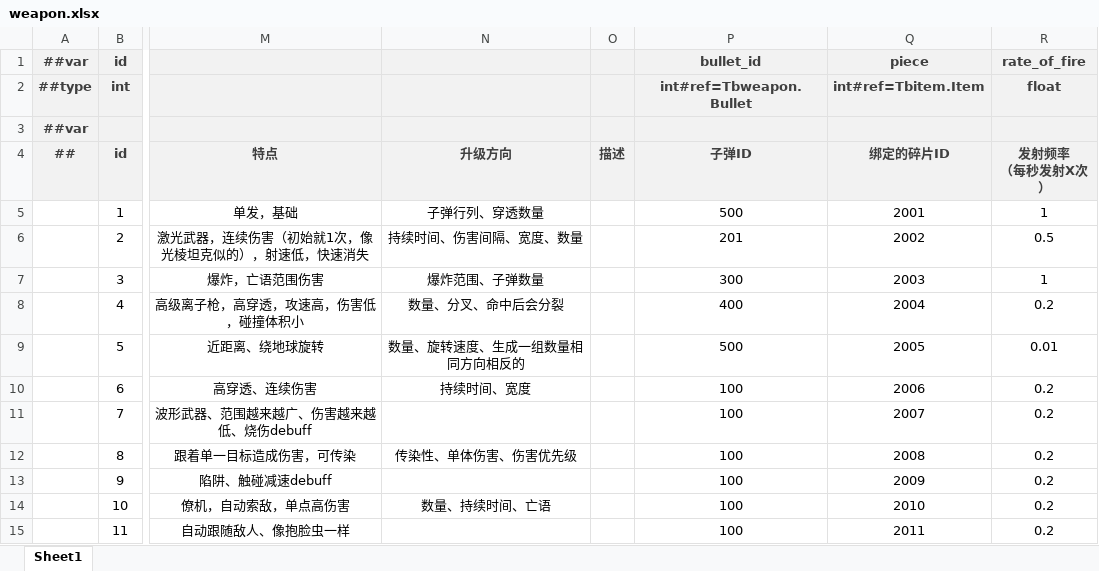
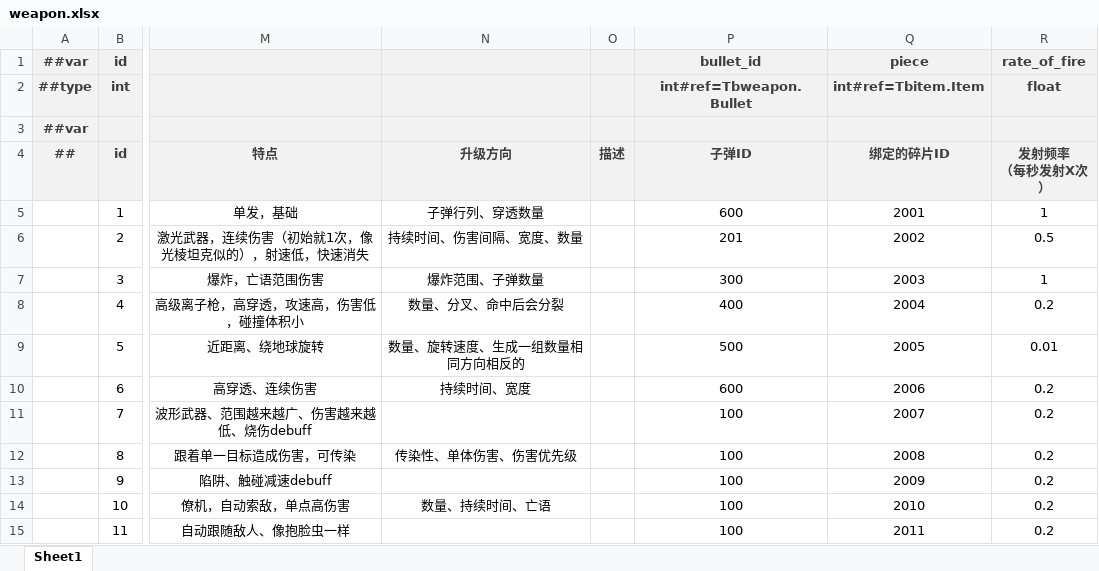
Before and after one commit to BroochWu/ZiStar, an Excel workbook: _ConfigExcels/Datas/weapon.xlsx, sheet Sheet1, drawn as a sheet; only a part is shown, gaps mark what is left out; values as stored, in another font and other column widths than the file's, no borders; the diff names each change by its address in the sheet, - before the commit and + after, or states it on an @@ line.

```diff
--- a/_ConfigExcels/Datas/weapon.xlsx (sheet Sheet1)
+++ b/_ConfigExcels/Datas/weapon.xlsx (sheet Sheet1)
-P5 (子弹ID): 500
+P5 (子弹ID): 600
-P10 (子弹ID): 100
+P10 (子弹ID): 600
```
Also changed, not shown: _ConfigExcels/Datas/weapon_bullet.xlsx, 6 other files.
